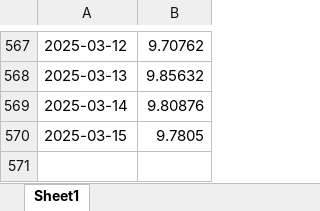
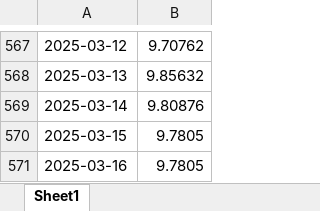
Before and after one commit to BoutahirYassine/Anticipation-of-Raw-Material-Prices, an Excel workbook: DataBI/Cuivre_EUR.xlsx, sheet Sheet1, drawn as a sheet; only a part is shown, gaps mark what is left out; values as stored, in another font and other column widths than the file's, no borders; the diff names each change by its address in the sheet, - before the commit and + after, or states it on an @@ line.

```diff
--- a/DataBI/Cuivre_EUR.xlsx (sheet Sheet1)
+++ b/DataBI/Cuivre_EUR.xlsx (sheet Sheet1)
+row 571: 2025-03-16 | 9.7805
```
